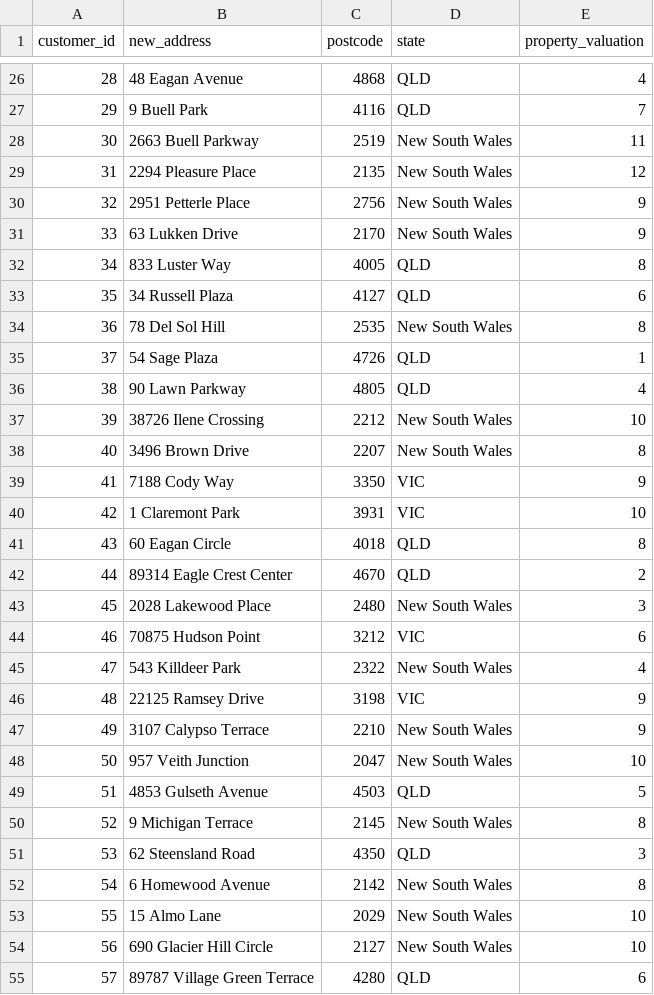
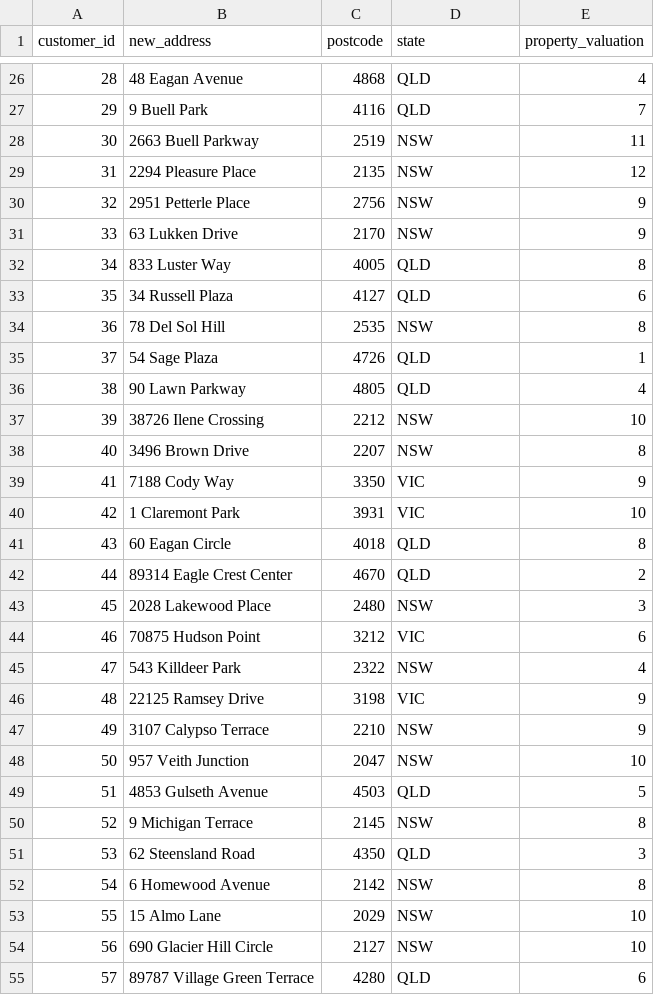
Before and after one commit to Navyhoang/KPMG_Virtual_Internship_Challenge, a CSV file: Clean_datasets/CustomerAddress.csv, drawn as a sheet; only a part is shown, gaps mark what is left out; the diff covers the shown part only; the diff names each change by its address in the sheet, - before the commit and + after, or states it on an @@ line.

Commit message:
Update Address dataset

```diff
--- a/Clean_datasets/CustomerAddress.csv
+++ b/Clean_datasets/CustomerAddress.csv
-D28:D31 (state): New South Wales
+D28:D31 (state): NSW
-D34 (state): New South Wales
+D34 (state): NSW
-D37:D38 (state): New South Wales
+D37:D38 (state): NSW
-D43 (state): New South Wales
+D43 (state): NSW
-D45 (state): New South Wales
+D45 (state): NSW
-D47:D48 (state): New South Wales
+D47:D48 (state): NSW
-D50 (state): New South Wales
+D50 (state): NSW
-D52:D54 (state): New South Wales
+D52:D54 (state): NSW
```
Also changed, not shown: 153 edited cells elsewhere in this file, 1 other file.
